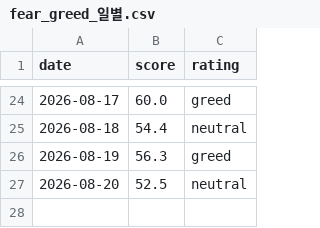
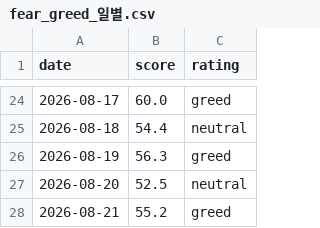
Before and after one commit to deagle1357902468-byte/-, a CSV file: 내투자대시보드/자동화/데이터/fear_greed_일별.csv, drawn as a sheet; only a part is shown, gaps mark what is left out; the diff names each change by its address in the sheet, - before the commit and + after, or states it on an @@ line.

```diff
--- a/내투자대시보드/자동화/데이터/fear_greed_일별.csv
+++ b/내투자대시보드/자동화/데이터/fear_greed_일별.csv
+row 28: 2026-08-21 | 55.2 | greed
```
Also changed, not shown: 내투자대시보드/자동화/데이터/기준금리_월별.csv, 내투자대시보드/자동화/데이터/벤치마크_일별.csv, 4 other files.
